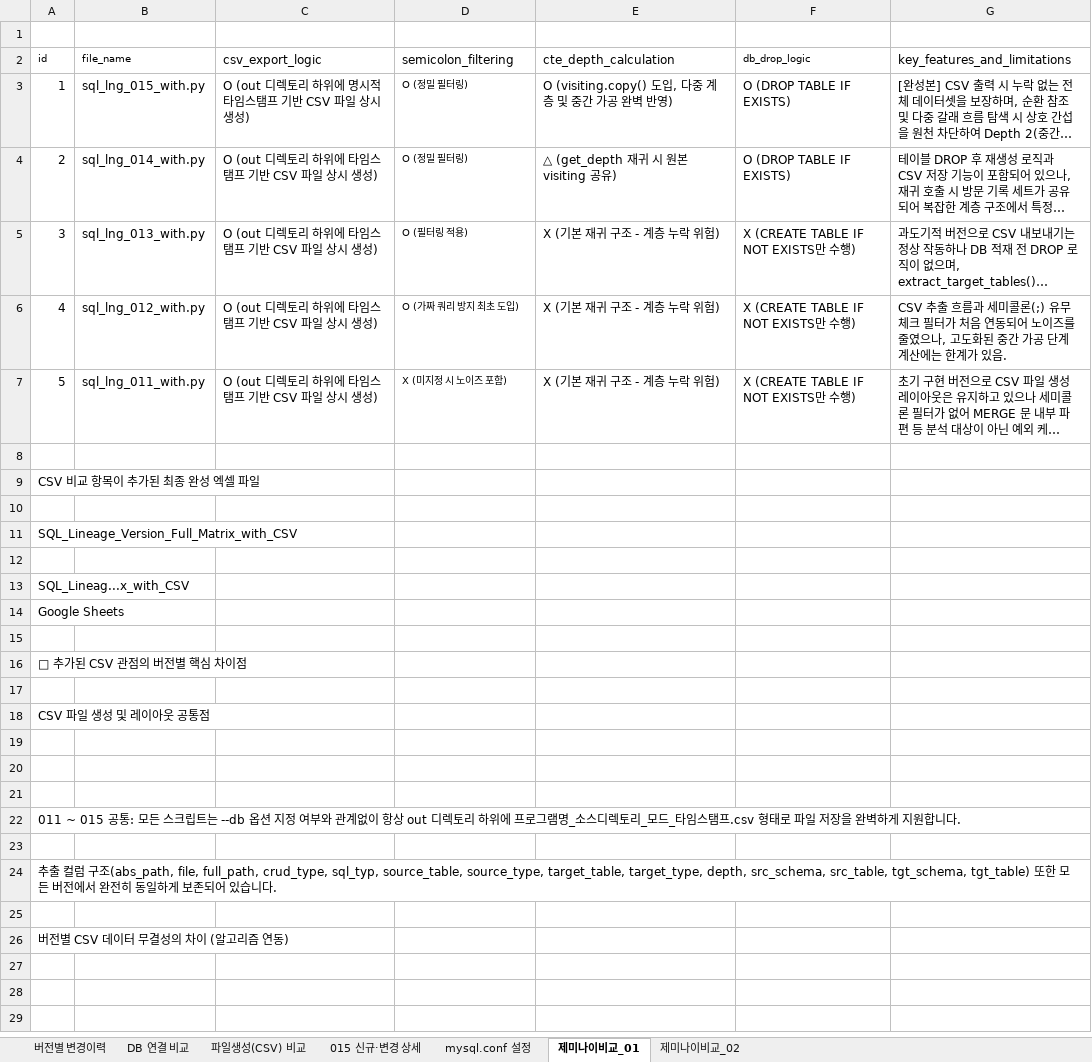
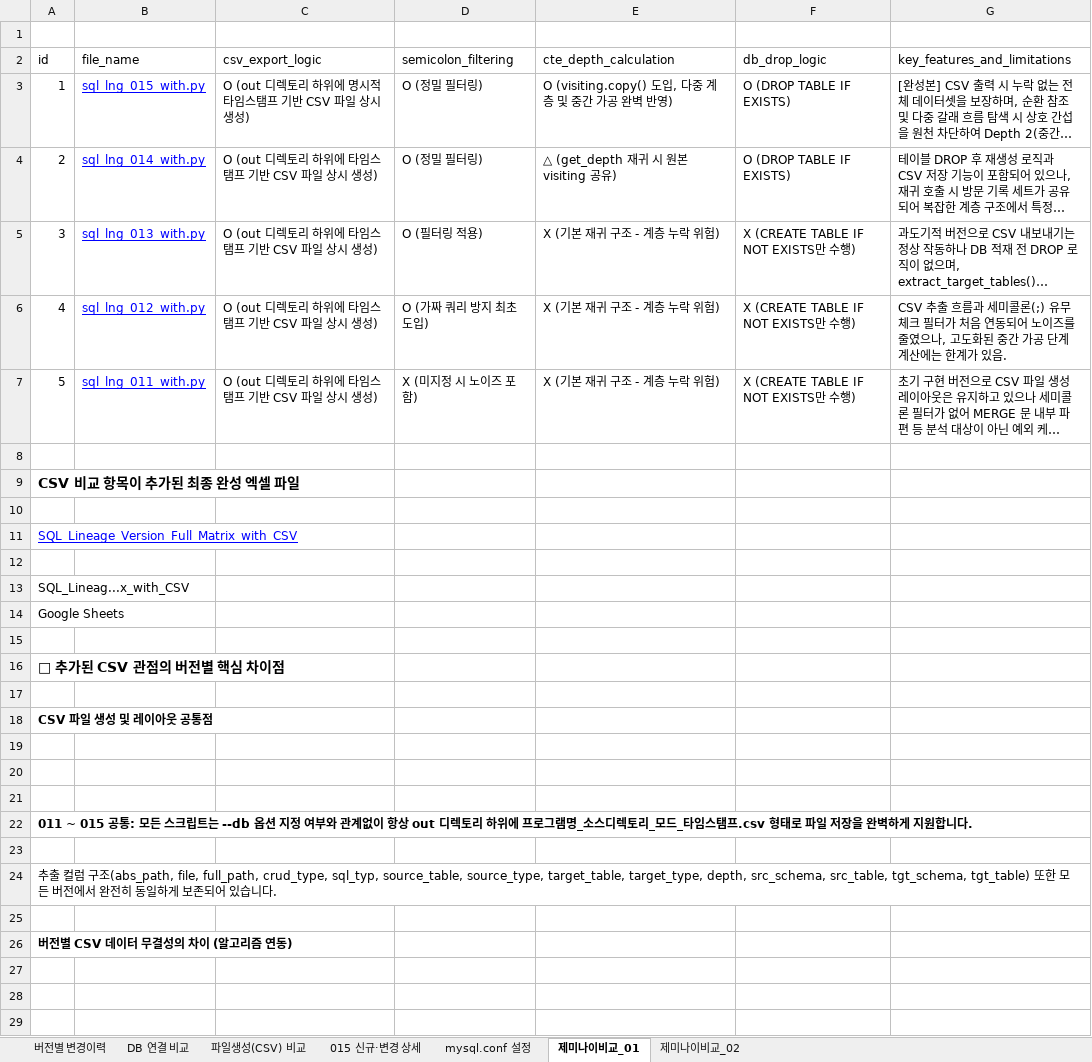
Before and after one commit to glassyys/yys_test01, an Excel workbook: py_src/최종소스/클로드_sql_lineage_소스분석_버전비교.xlsx, sheet 제미나이비교_01, drawn as a sheet; only a part is shown; long unchanged cells end in …; values as stored, in another font and other column widths than the file's, no borders; the diff covers the shown part only; the diff names each change by its address in the sheet, - before the commit and + after, or states it on an @@ line.

```diff
--- a/py_src/최종소스/클로드_sql_lineage_소스분석_버전비교.xlsx (sheet 제미나이비교_01)
+++ b/py_src/최종소스/클로드_sql_lineage_소스분석_버전비교.xlsx (sheet 제미나이비교_01)
@@ A2:B2 text size: larger @@
@@ F2 text size: larger @@
@@ B3:B7 underline: off → on, text colour: black → #0000FF @@
@@ D3:D7 text size: larger @@
-A9 bold: off
+A9 bold: on, text size: larger
@@ A11 underline: off → on, text colour: black → #0000FF @@
-A16 bold: off
+A16 bold: on, text size: larger
-A18 bold: off
+A18 bold: on
-A22 bold: off
+A22 bold: on
-A26 bold: off
+A26 bold: on
```
Also changed, not shown: cell formats elsewhere in this sheet, sheet 파일생성(CSV) 비교, sheet DB 연결 비교, sheet 버전별 변경이력, sheet 015 신규·변경 상세, sheet mysql.conf 설정.
